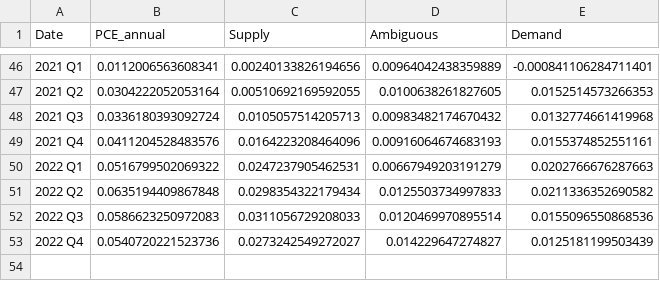
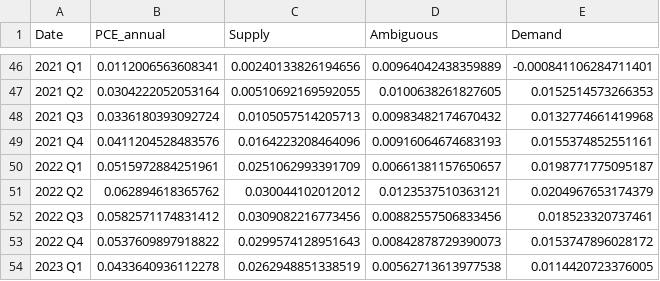
Before and after one commit to trevortombe/inflation, a CSV file: ChenTombeReplication/Files/Results_2010_Latest_Annual.csv, drawn as a sheet; only a part is shown, gaps mark what is left out.

```diff
--- a/ChenTombeReplication/Files/Results_2010_Latest_Annual.csv
+++ b/ChenTombeReplication/Files/Results_2010_Latest_Annual.csv
@@ -49,5 +49,6 @@
 2021 Q4,0.0411204528483576,0.0164223208464096,0.00916064674683193,0.0155374852551161
-2022 Q1,0.0516799502069322,0.0247237905462531,0.00667949203191279,0.0202766676287663
-2022 Q2,0.0635194409867848,0.0298354322179434,0.0125503734997833,0.0211336352690582
-2022 Q3,0.0586623250972083,0.0311056729208033,0.0120469970895514,0.0155096550868536
-2022 Q4,0.0540720221523736,0.0273242549272027,0.014229647274827,0.0125181199503439
+2022 Q1,0.0515972884251961,0.0251062993391709,0.00661381157650657,0.0198771775095187
+2022 Q2,0.062894618365762,0.030044102012012,0.0123537510363121,0.0204967653174379
+2022 Q3,0.0582571174831412,0.0309082216773456,0.00882557506833456,0.018523320737461
+2022 Q4,0.0537609897918822,0.0299574128951643,0.00842878729390073,0.0153747896028172
+2023 Q1,0.0433640936112278,0.0262948851338519,0.00562713613977538,0.0114420723376005
```
Also changed, not shown: ChenTombeReplication/Files/Results_2010_Latest_Quarterly.csv, 10 other files.
